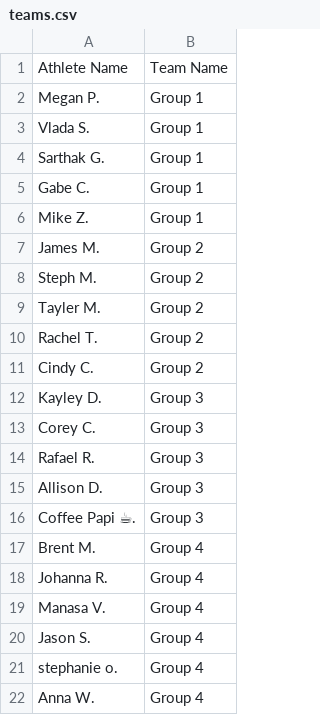
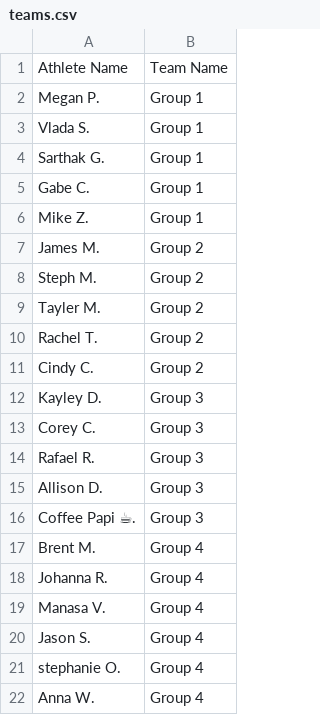
Before and after one commit to aiteam5-hub/TeamDistanceChallenge, a CSV file: teams.csv, drawn as a sheet.

```diff
--- a/teams.csv
+++ b/teams.csv
@@ -20,3 +20,3 @@ Manasa V.,Group 4
 Jason S.,Group 4
-stephanie o.,Group 4
+stephanie O.,Group 4
 Anna W.,Group 4
```
Also changed, not shown: 1 other file.
